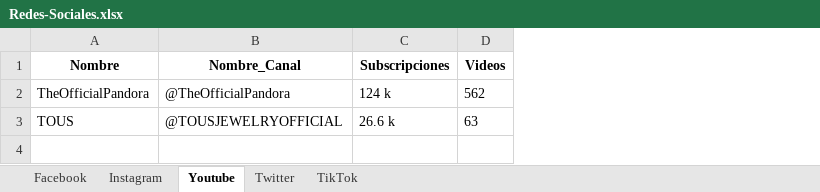
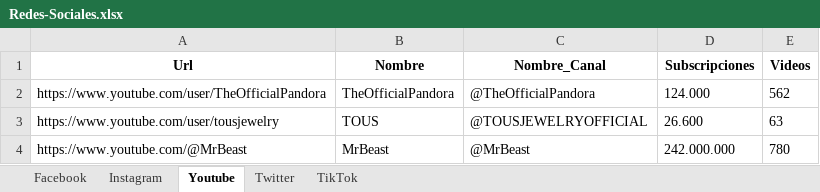
Before and after one commit to brayan084/Scraping, an Excel workbook: Redes-Sociales.xlsx, sheet Youtube, drawn as a sheet; values as stored, in another font and other column widths than the file's, no borders; addresses are those after the commit; the diff names each change by its address in the sheet, - before the commit and + after, or states it on an @@ line.

```diff
--- a/Redes-Sociales.xlsx (sheet Youtube)
+++ b/Redes-Sociales.xlsx (sheet Youtube)
+column A (Url), rows 2-3: https://www.youtube.com/user/TheOfficialPandora | https://www.youtube.com/user/tousjewelry
-D2 (Subscripciones): 124 k
+D2 (Subscripciones): 124.000
-D3 (Subscripciones): 26.6 k
+D3 (Subscripciones): 26.600
+row 4: https://www.youtube.com/@MrBeast | MrBeast | @MrBeast | 242.000.000 | 780
```
Also changed, not shown: sheet Facebook, sheet Instagram, sheet Twitter, sheet TikTok, 6 other files.
